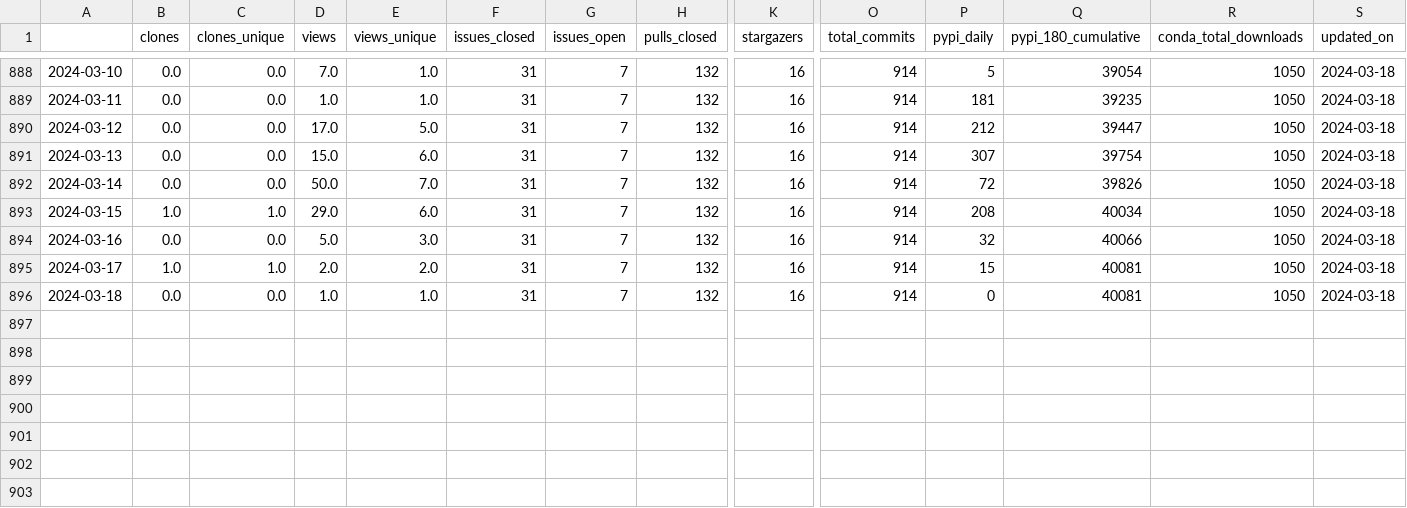
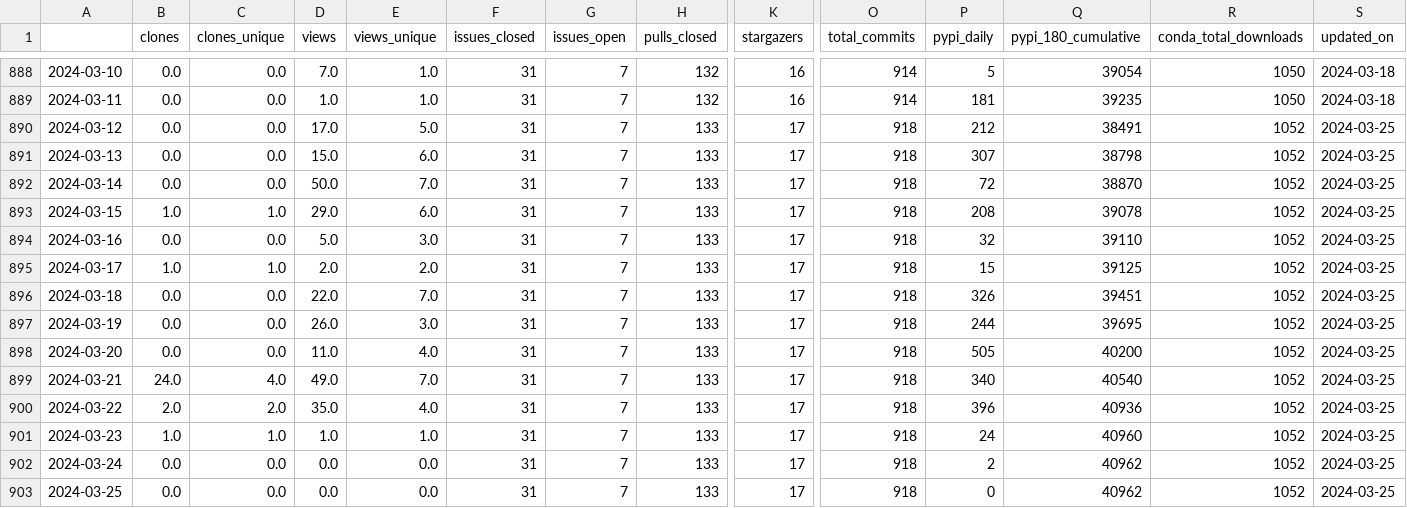
Before and after one commit to NREL/osos, a CSV file: data/rex.csv, drawn as a sheet; only a part is shown, gaps mark what is left out; rows hold the shown columns only; the diff names each change by its address in the sheet, - before the commit and + after, or states it on an @@ line.

Commit message:
update osos data and plots

```diff
--- a/data/rex.csv
+++ b/data/rex.csv
-H890:H896 (pulls_closed): 132
+H890:H896 (pulls_closed): 133
-K890:K896 (stargazers): 16
+K890:K896 (stargazers): 17
-O890:O896 (total_commits): 914
+O890:O896 (total_commits): 918
-Q890 (pypi_180_cumulative): 39447
+Q890 (pypi_180_cumulative): 38491
-R890:R896 (conda_total_downloads): 1050
+R890:R896 (conda_total_downloads): 1052
-S890:S896 (updated_on): 2024-03-18
+S890:S896 (updated_on): 2024-03-25
-Q891 (pypi_180_cumulative): 39754
+Q891 (pypi_180_cumulative): 38798
-Q892 (pypi_180_cumulative): 39826
+Q892 (pypi_180_cumulative): 38870
-Q893 (pypi_180_cumulative): 40034
+Q893 (pypi_180_cumulative): 39078
-Q894 (pypi_180_cumulative): 40066
+Q894 (pypi_180_cumulative): 39110
-Q895 (pypi_180_cumulative): 40081
+Q895 (pypi_180_cumulative): 39125
-D896 (views): 1.0
+D896 (views): 22.0
-E896 (views_unique): 1.0
+E896 (views_unique): 7.0
-P896 (pypi_daily): 0
+P896 (pypi_daily): 326
-Q896 (pypi_180_cumulative): 40081
+Q896 (pypi_180_cumulative): 39451
+row 897: 2024-03-19 | 0.0 | 0.0 | 26.0 | 3.0 | 31 | 7 | 133 | 17 | 918 | 244 | 39695 | 1052 | 2024-03-25
+row 898: 2024-03-20 | 0.0 | 0.0 | 11.0 | 4.0 | 31 | 7 | 133 | 17 | 918 | 505 | 40200 | 1052 | 2024-03-25
+row 899: 2024-03-21 | 24.0 | 4.0 | 49.0 | 7.0 | 31 | 7 | 133 | 17 | 918 | 340 | 40540 | 1052 | 2024-03-25
+row 900: 2024-03-22 | 2.0 | 2.0 | 35.0 | 4.0 | 31 | 7 | 133 | 17 | 918 | 396 | 40936 | 1052 | 2024-03-25
+row 901: 2024-03-23 | 1.0 | 1.0 | 1.0 | 1.0 | 31 | 7 | 133 | 17 | 918 | 24 | 40960 | 1052 | 2024-03-25
+row 902: 2024-03-24 | 0.0 | 0.0 | 0.0 | 0.0 | 31 | 7 | 133 | 17 | 918 | 2 | 40962 | 1052 | 2024-03-25
+row 903: 2024-03-25 | 0.0 | 0.0 | 0.0 | 0.0 | 31 | 7 | 133 | 17 | 918 | 0 | 40962 | 1052 | 2024-03-25
```
Also changed, not shown: data/nrwal.csv, data/phygnn.csv, 20 other files.
